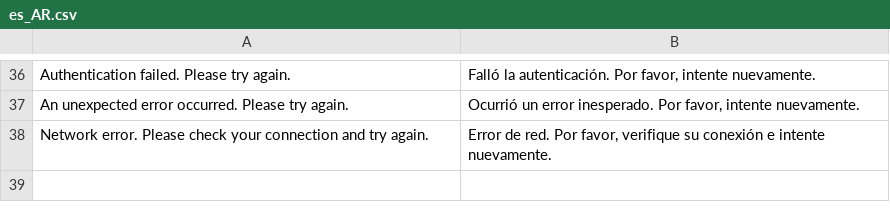
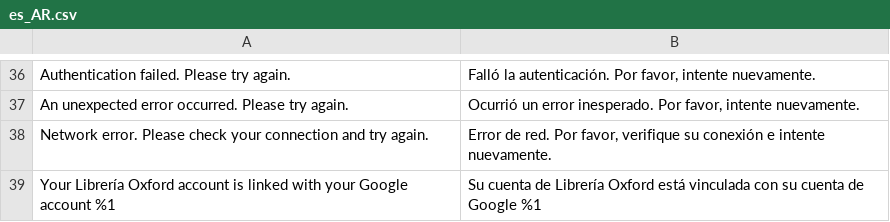
Before and after one commit to ROLLPIX/M2-google-one-tap, a CSV file: i18n/es_AR.csv, drawn as a sheet; only a part is shown, gaps mark what is left out.

```diff
--- a/i18n/es_AR.csv
+++ b/i18n/es_AR.csv
@@ -38 +38,2 @@
 "Network error. Please check your connection and try again.","Error de red. Por favor, verifique su conexión e intente nuevamente."
+"Your Librería Oxford account is linked with your Google account %1","Su cuenta de Librería Oxford está vinculada con su cuenta de Google %1"
```
Also changed, not shown: i18n/es_ES.csv, i18n/es_MX.csv, 6 other files.
